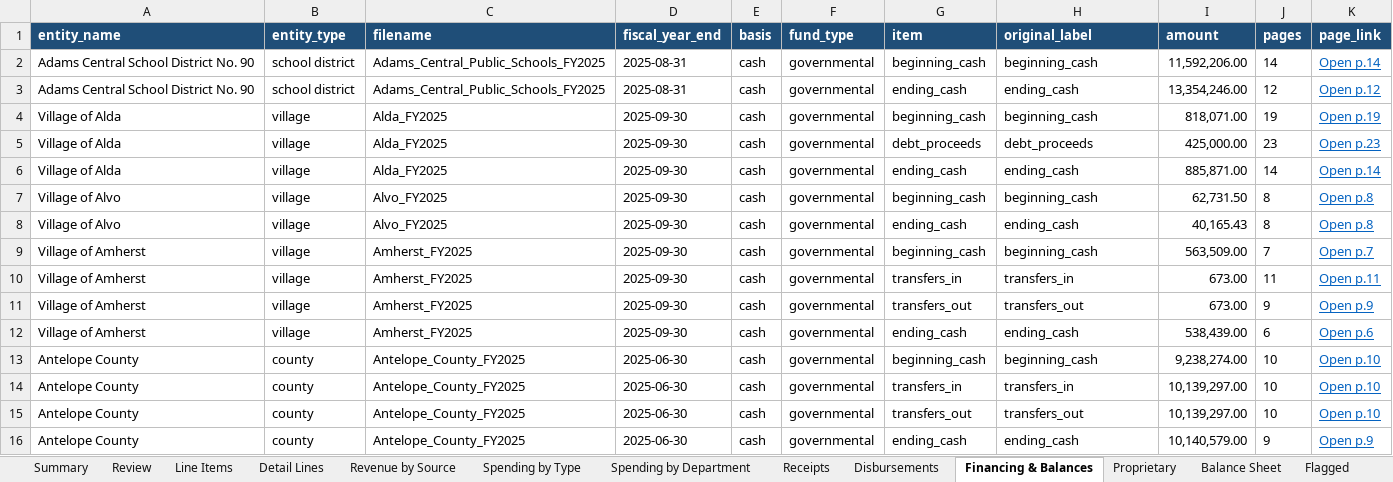
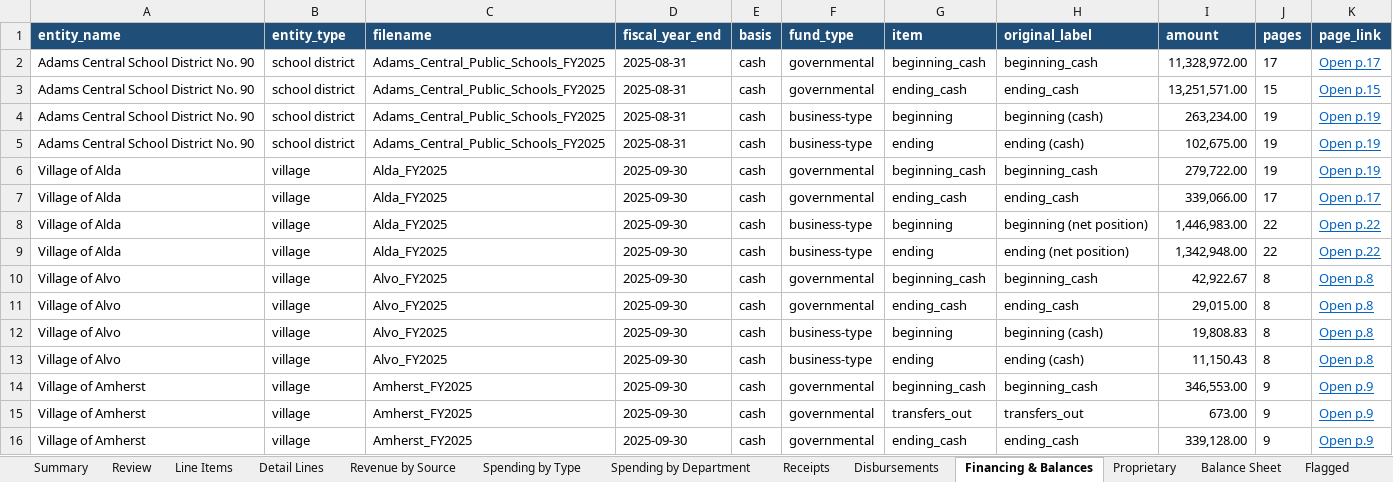
Before and after one commit to trltrl12/Nebraska-Audit, an Excel workbook: output/cashflow.xlsx, sheet Financing & Balances, drawn as a sheet; only a part is shown; the shorter side is filled out with more unchanged rows; values as stored, in another font and other column widths than the file's, no borders; removed rows and columns are numbered as before the commit, all else as after; the diff covers the shown part only; the diff names each change by its address in the sheet, - before the commit and + after, or states it on an @@ line.

```diff
--- a/output/cashflow.xlsx (sheet Financing & Balances)
+++ b/output/cashflow.xlsx (sheet Financing & Balances)
-I2 (amount): 11,592,206.00
+I2 (amount): 11,328,972.00
-J2 (pages): 14
+J2 (pages): 17
-K2 (page_link): Open p.14
+K2 (page_link): Open p.17
-I3 (amount): 13,354,246.00
+I3 (amount): 13,251,571.00
-J3 (pages): 12
+J3 (pages): 15
-K3 (page_link): Open p.12
+K3 (page_link): Open p.15
+row 4: Adams Central School District No. 90 | school district | Adams_Central_Public_Schools_FY2025 | 2025-08-31 | cash | business-type | beginning | beginning (cash) | 263,234.00 | 19 | Open p.19
+row 5: Adams Central School District No. 90 | school district | Adams_Central_Public_Schools_FY2025 | 2025-08-31 | cash | business-type | ending | ending (cash) | 102,675.00 | 19 | Open p.19
-I6 (amount): 818,071.00
+I6 (amount): 279,722.00
-G7 (item): debt_proceeds
+G7 (item): ending_cash
-H7 (original_label): debt_proceeds
+H7 (original_label): ending_cash
-I7 (amount): 425,000.00
+I7 (amount): 339,066.00
-J7 (pages): 23
+J7 (pages): 17
-K7 (page_link): Open p.23
+K7 (page_link): Open p.17
+row 8: Village of Alda | village | Alda_FY2025 | 2025-09-30 | cash | business-type | beginning | beginning (net position) | 1,446,983.00 | 22 | Open p.22
-F9 (fund_type): governmental
+F9 (fund_type): business-type
-G9 (item): ending_cash
+G9 (item): ending
-H9 (original_label): ending_cash
+H9 (original_label): ending (net position)
-I9 (amount): 885,871.00
+I9 (amount): 1,342,948.00
-J9 (pages): 14
+J9 (pages): 22
-K9 (page_link): Open p.14
+K9 (page_link): Open p.22
-I10 (amount): 62,731.50
+I10 (amount): 42,922.67
-I11 (amount): 40,165.43
+I11 (amount): 29,015.00
+row 12: Village of Alvo | village | Alvo_FY2025 | 2025-09-30 | cash | business-type | beginning | beginning (cash) | 19,808.83 | 8 | Open p.8
+row 13: Village of Alvo | village | Alvo_FY2025 | 2025-09-30 | cash | business-type | ending | ending (cash) | 11,150.43 | 8 | Open p.8
-I14 (amount): 563,509.00
+I14 (amount): 346,553.00
-J14 (pages): 7
+J14 (pages): 9
-K14 (page_link): Open p.7
+K14 (page_link): Open p.9
-row 10: Village of Amherst | village | Amherst_FY2025 | 2025-09-30 | cash | governmental | transfers_in | transfers_in | 673.00 | 11 | Open p.11
-I16 (amount): 538,439.00
+I16 (amount): 339,128.00
-J16 (pages): 6
+J16 (pages): 9
-K16 (page_link): Open p.6
+K16 (page_link): Open p.9
```
Also changed, not shown: 3 added rows elsewhere in this sheet, sheet Detail Lines, sheet Flagged, sheet Spending by Department, sheet Line Items, sheet Review, sheet Disbursements, 7 more sheets, 6 other files.
